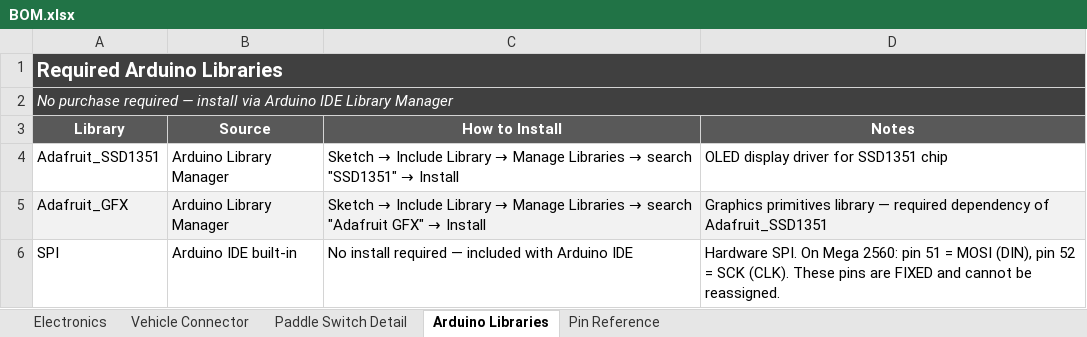
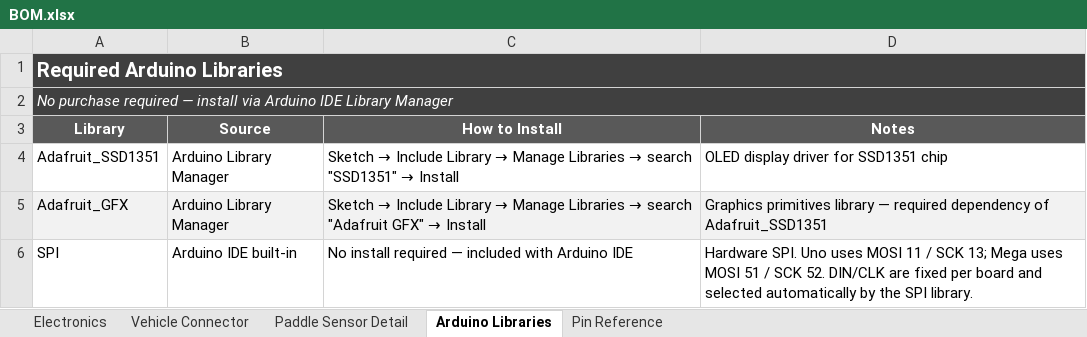
Before and after one commit to Sharkfac3/HappyPaddleShiffterCo, an Excel workbook: BOM.xlsx, sheet Arduino Libraries, drawn as a sheet; values as stored, in another font and other column widths than the file's, no borders; the diff names each change by its address in the sheet, - before the commit and + after, or states it on an @@ line.

Commit message:
ready for multiple arduino style boards

```diff
--- a/BOM.xlsx (sheet Arduino Libraries)
+++ b/BOM.xlsx (sheet Arduino Libraries)
-sheet tab: Paddle Switch Detail
+sheet tab: Paddle Sensor Detail
-D6 (Notes): Hardware SPI. On Mega 2560: pin 51 = MOSI (DIN), pin 52 = SCK (CLK). These pins are FIXED and cannot be reassigned.
+D6 (Notes): Hardware SPI. Uno uses MOSI 11 / SCK 13; Mega uses MOSI 51 / SCK 52. DIN/CLK are fixed per board and selected automatically by the SPI library.
```
Also changed, not shown: sheet Paddle Sensor Detail, sheet Pin Reference, sheet Electronics, 53 other files.
